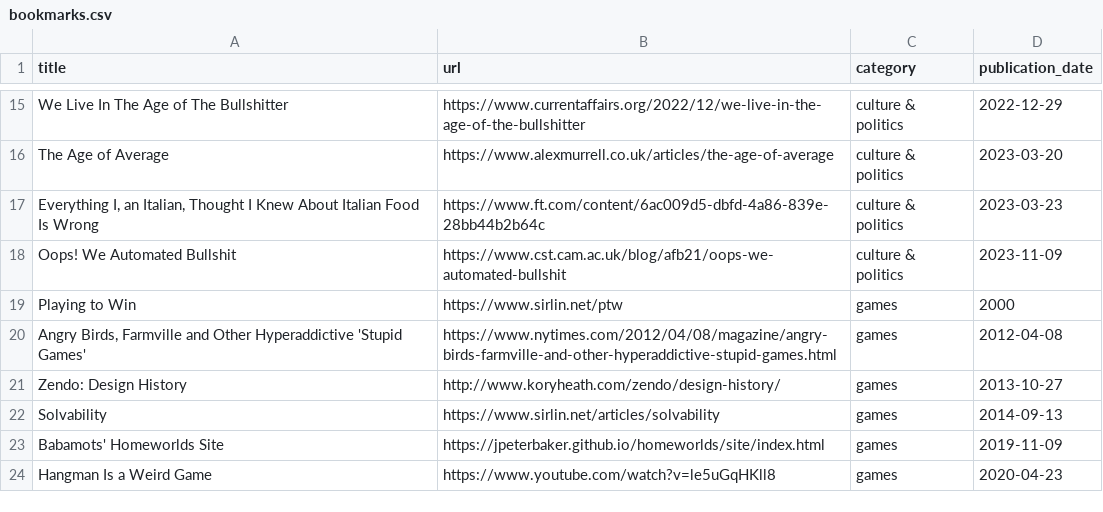
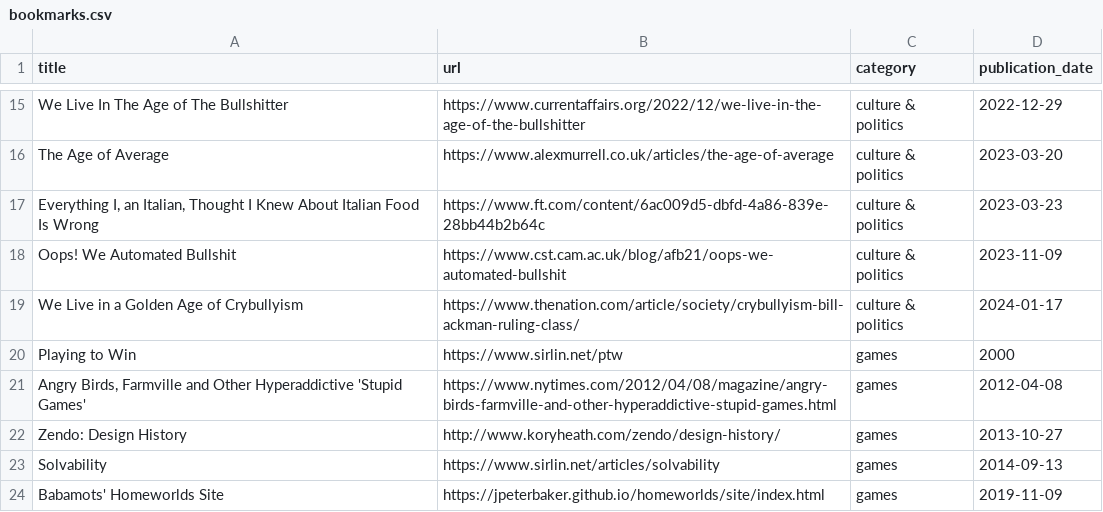
Before and after one commit to jdonland/bookmarks, a CSV file: bookmarks.csv, drawn as a sheet; only a part is shown, gaps mark what is left out; the shorter side is filled out with more unchanged rows.

Commit message:
add crybullyism

```diff
--- a/bookmarks.csv
+++ b/bookmarks.csv
@@ -18,2 +18,3 @@ The Age of Average,https://www.alexmurrell.co.uk/articles/the-age-of-average,cul
 Oops! We Automated Bullshit,https://www.cst.cam.ac.uk/blog/afb21/oops-we-automated-bullshit,culture & politics,2023-11-09
+We Live in a Golden Age of Crybullyism,https://www.thenation.com/article/society/crybullyism-bill-ackman-ruling-class/,culture & politics,2024-01-17
 Playing to Win,https://www.sirlin.net/ptw,games,2000
```
Also changed, not shown: 1 other file.
